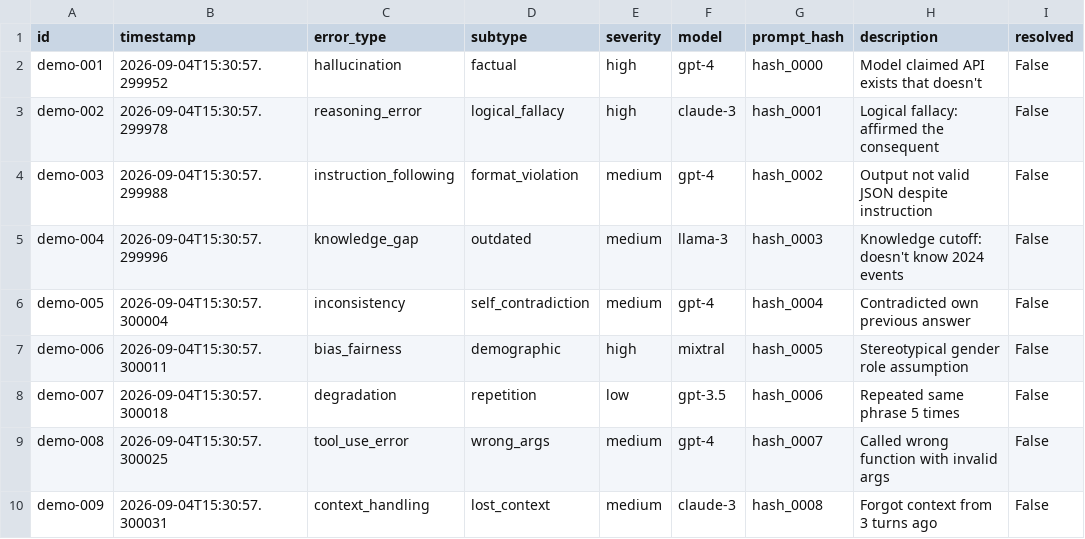
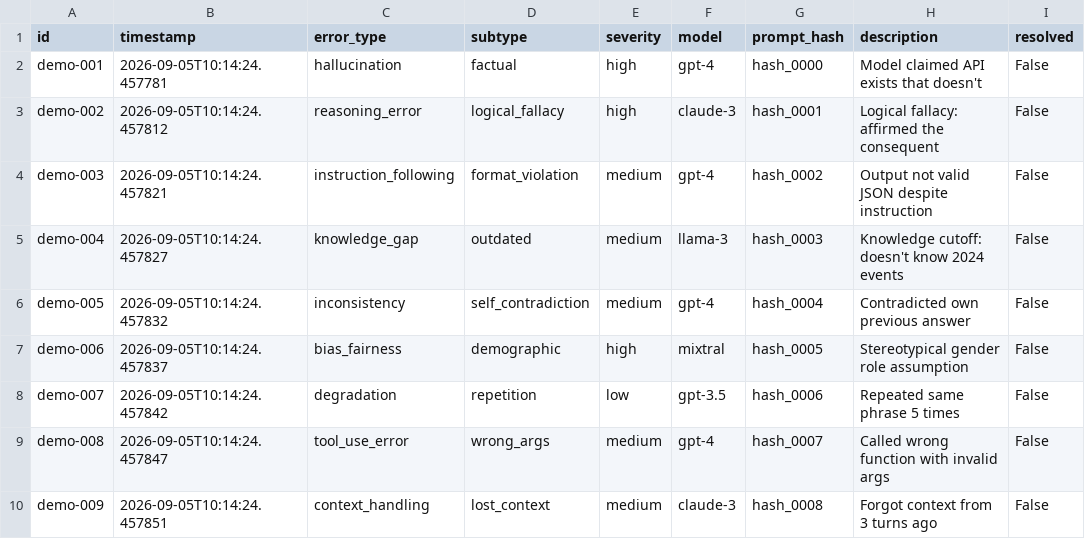
Before and after one commit to djlex83/zoetron, a CSV file: data/model_health/error_export.csv, drawn as a sheet; only a part is shown; the diff names each change by its address in the sheet, - before the commit and + after, or states it on an @@ line.

```diff
--- a/data/model_health/error_export.csv
+++ b/data/model_health/error_export.csv
-B2 (timestamp): 2026-09-04T15:30:57.299952
+B2 (timestamp): 2026-09-05T10:14:24.457781
-B3 (timestamp): 2026-09-04T15:30:57.299978
+B3 (timestamp): 2026-09-05T10:14:24.457812
-B4 (timestamp): 2026-09-04T15:30:57.299988
+B4 (timestamp): 2026-09-05T10:14:24.457821
-B5 (timestamp): 2026-09-04T15:30:57.299996
+B5 (timestamp): 2026-09-05T10:14:24.457827
-B6 (timestamp): 2026-09-04T15:30:57.300004
+B6 (timestamp): 2026-09-05T10:14:24.457832
-B7 (timestamp): 2026-09-04T15:30:57.300011
+B7 (timestamp): 2026-09-05T10:14:24.457837
-B8 (timestamp): 2026-09-04T15:30:57.300018
+B8 (timestamp): 2026-09-05T10:14:24.457842
-B9 (timestamp): 2026-09-04T15:30:57.300025
+B9 (timestamp): 2026-09-05T10:14:24.457847
-B10 (timestamp): 2026-09-04T15:30:57.300031
+B10 (timestamp): 2026-09-05T10:14:24.457851
```
Also changed, not shown: 14 other files.
